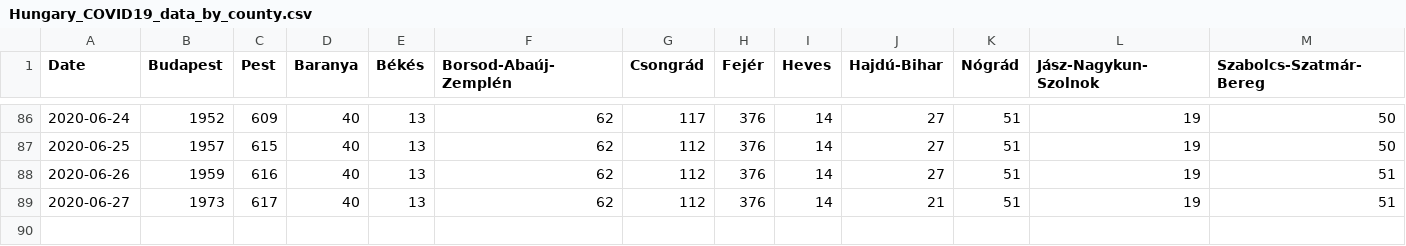
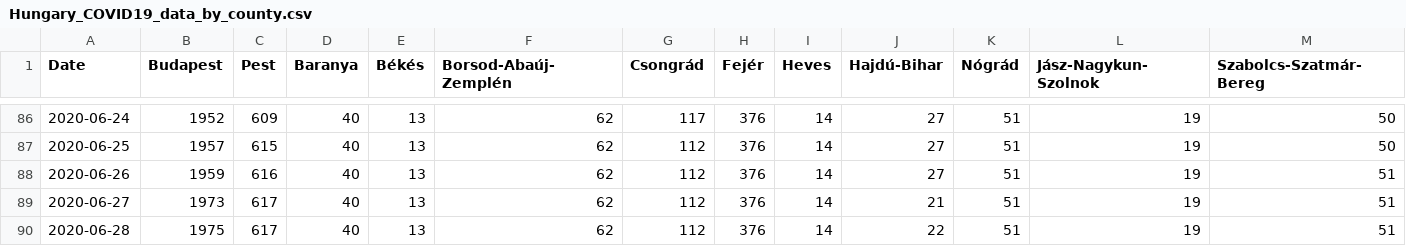
Before and after one commit to nickgon/Hungary-COVID19-Data, a CSV file: Hungary_COVID19_data_by_county.csv, drawn as a sheet; only a part is shown, gaps mark what is left out; rows hold the shown columns only; the diff names each change by its address in the sheet, - before the commit and + after, or states it on an @@ line.

```diff
--- a/Hungary_COVID19_data_by_county.csv
+++ b/Hungary_COVID19_data_by_county.csv
+row 90: 2020-06-28 | 1975 | 617 | 40 | 13 | 62 | 112 | 376 | 14 | 22 | 51 | 19 | 51
```
Also changed, not shown: Hungary_COVID19_data_total.csv, Hungary_COVID19_death_details.csv, 1 other file.
